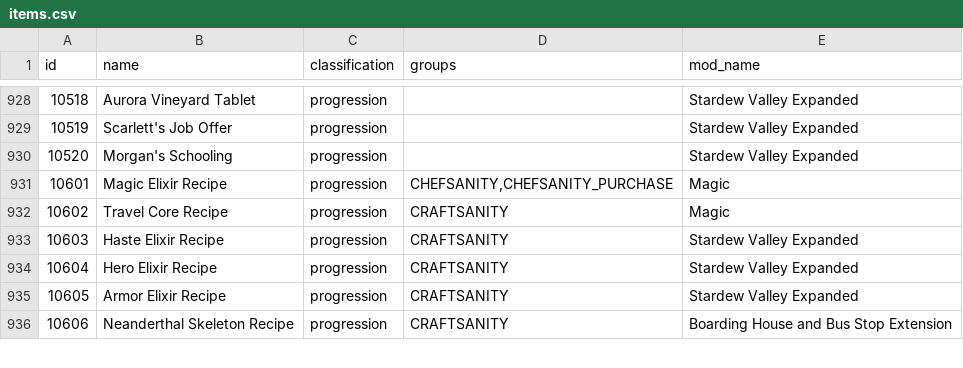
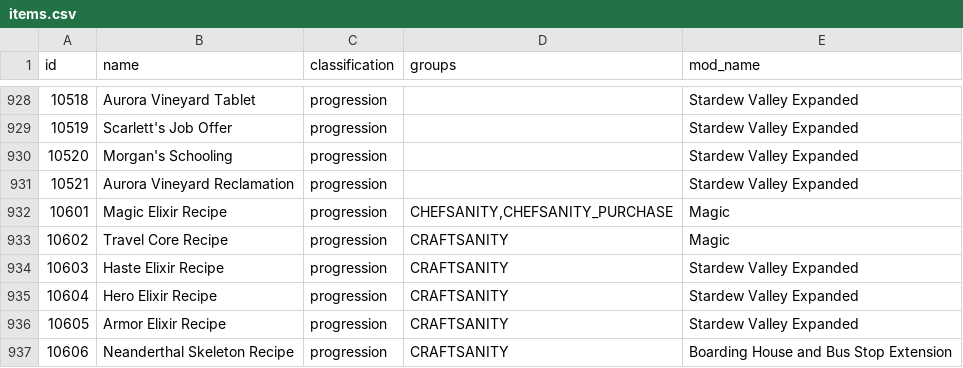
Before and after one commit to Witchybun/Archipelago, a CSV file: worlds/stardew_valley/data/items.csv, drawn as a sheet; only a part is shown, gaps mark what is left out.

Commit message:
Stardew valley: Fix Aurora Vineyard Tablet logic (#4512)
* - Add requirement on Aurora Vineyard tablet to start the quest

* - Add rule for using the aurora vineyard staircase

* - Added a test for the tablet

* - Add a few missing items to the test

* - Introduce a new item to split the quest from the door and avoir ER issues

* - Optimize imports

* - Forgot to generate the item

* fix Aurora mess

# Conflicts:
#	worlds/stardew_valley/rules.py
#	worlds/stardew_valley/test/mods/TestMods.py

* fix a couple errors in the cherry picked commit, added a method to improve readability and reduce chance of human error on story quest conditions

* - remove blank line

* - Code review comments

* - fixed weird assert name

* - fixed accidentally surviving line

* - Fixed imports

---------

Co-authored-by: Jouramie <16137441+Jouramie@users.noreply.github.com>

```diff
--- a/worlds/stardew_valley/data/items.csv
+++ b/worlds/stardew_valley/data/items.csv
@@ -930,2 +930,3 @@ id,name,classification,groups,mod_name
 10520,Morgan's Schooling,progression,,Stardew Valley Expanded
+10521,Aurora Vineyard Reclamation,progression,,Stardew Valley Expanded
 10601,Magic Elixir Recipe,progression,"CHEFSANITY,CHEFSANITY_PURCHASE",Magic
```
Also changed, not shown: 14 other files.
